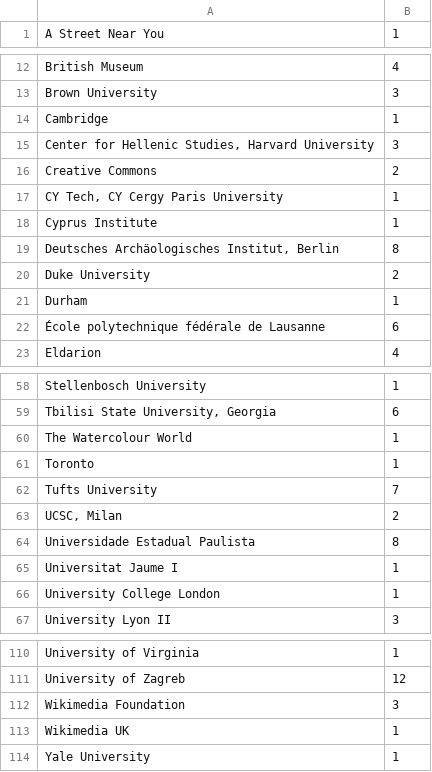
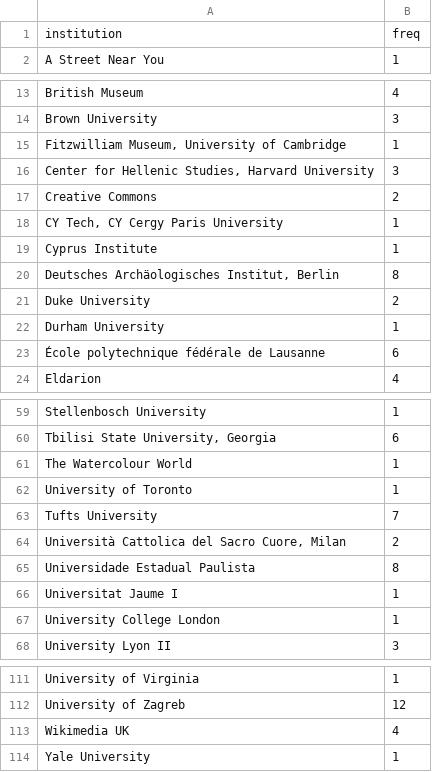
Before and after one commit to classnum/hn2_sunoikisisdc, a CSV file: institutions-frequences.csv, drawn as a sheet; only a part is shown, gaps mark what is left out; the diff covers the shown part only.

```diff
--- a/institutions-frequences.csv
+++ b/institutions-frequences.csv
@@ -1 +1,2 @@
+institution,freq
 "A Street Near You",1
@@ -13,3 +14,3 @@
 "Brown University",3
-"Cambridge",1
+"Fitzwilliam Museum, University of Cambridge",1
 "Center for Hellenic Studies, Harvard University",3
@@ -20,3 +21,3 @@
 "Duke University",2
-"Durham",1
+"Durham University",1
 "École polytechnique fédérale de Lausanne",6
@@ -60,5 +61,5 @@
 "The Watercolour World",1
-"Toronto",1
+"University of Toronto",1
 "Tufts University",7
-"UCSC, Milan",2
+"Università Cattolica del Sacro Cuore, Milan",2
 "Universidade Estadual Paulista",8
@@ -111,4 +112,3 @@
 "University of Zagreb",12
-"Wikimedia Foundation",3
-"Wikimedia UK",1
+"Wikimedia UK",4
 "Yale University",1
```
Also changed, not shown: 1 edited cell elsewhere in this file, hn2_sunoikisisdc_data.csv.
